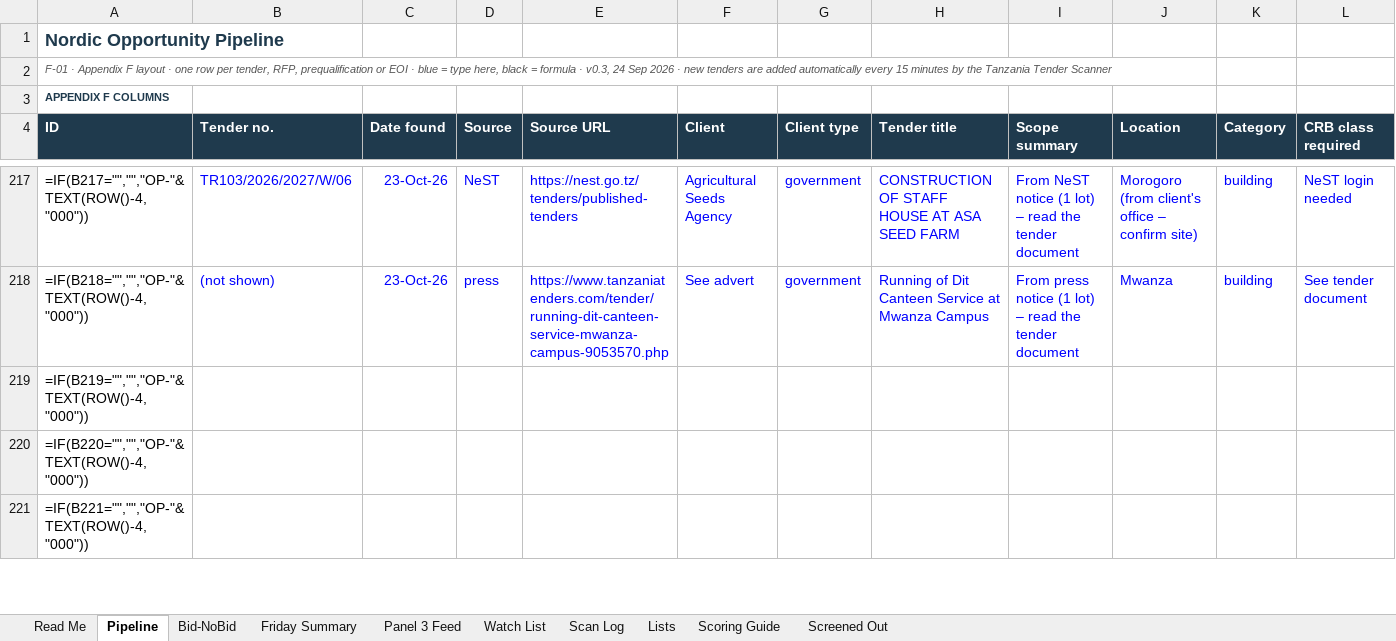
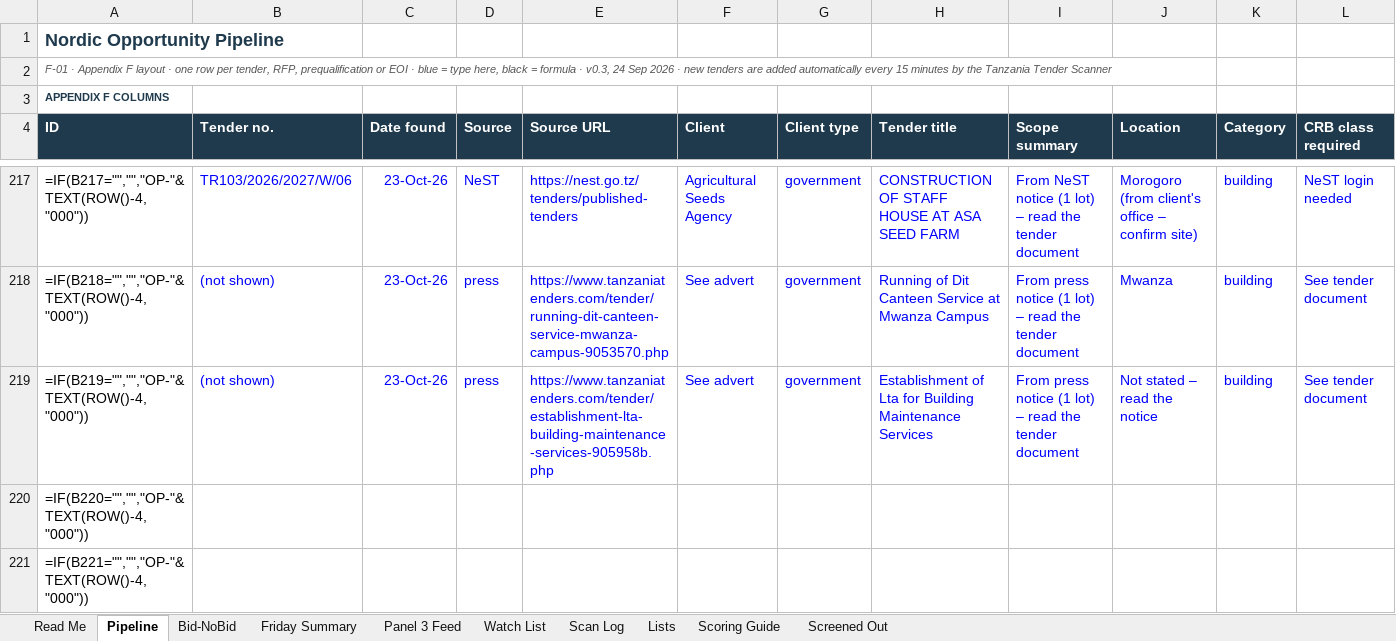
Before and after one commit to frankkashushura/nordic-tender-scanner, an Excel workbook: data/Nordic_Opportunity_Pipeline.xlsx, sheet Pipeline, drawn as a sheet; only a part is shown, gaps mark what is left out; values as stored, in another font and other column widths than the file's, no borders; formulas without a stored value are shown as written; conditional formats not drawn; the diff covers the shown part only; the diff names each change by its address in the sheet, - before the commit and + after, or states it on an @@ line.

```diff
--- a/data/Nordic_Opportunity_Pipeline.xlsx (sheet Pipeline)
+++ b/data/Nordic_Opportunity_Pipeline.xlsx (sheet Pipeline)
-B219 (Tender no.): (empty)
+B219 (Tender no.): (not shown)
-C219 (Date found): (empty)
+C219 (Date found): 23-Oct-26
-D219 (Source): (empty)
+D219 (Source): press
-E219 (Source URL): (empty)
+E219 (Source URL): https://www.tanzaniatenders.com/tender/establishment-lta-building-maintenance-services-905958b.php
-F219 (Client): (empty)
+F219 (Client): See advert
-G219 (Client type): (empty)
+G219 (Client type): government
-H219 (Tender title): (empty)
+H219 (Tender title): Establishment of Lta for Building Maintenance Services
-I219 (Scope summary): (empty)
+I219 (Scope summary): From press notice (1 lot) – read the tender document
-J219 (Location): (empty)
+J219 (Location): Not stated – read the notice
-K219 (Category): (empty)
+K219 (Category): building
-L219 (CRB class required): (empty)
+L219 (CRB class required): See tender document
```
Also changed, not shown: 14 edited cells elsewhere in this sheet, sheet Scan Log, 6 other files.
